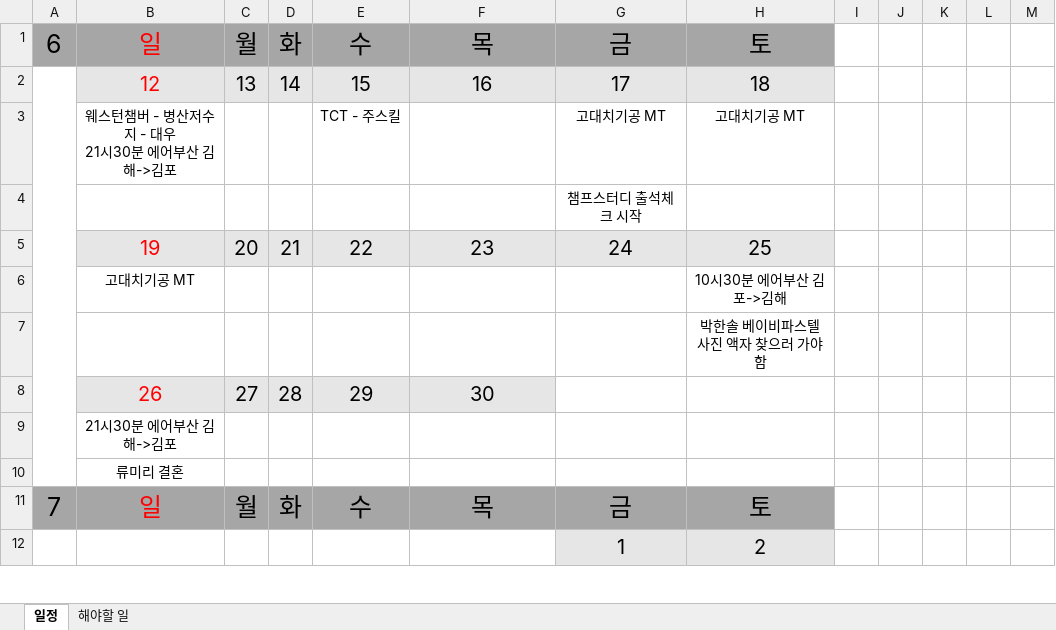
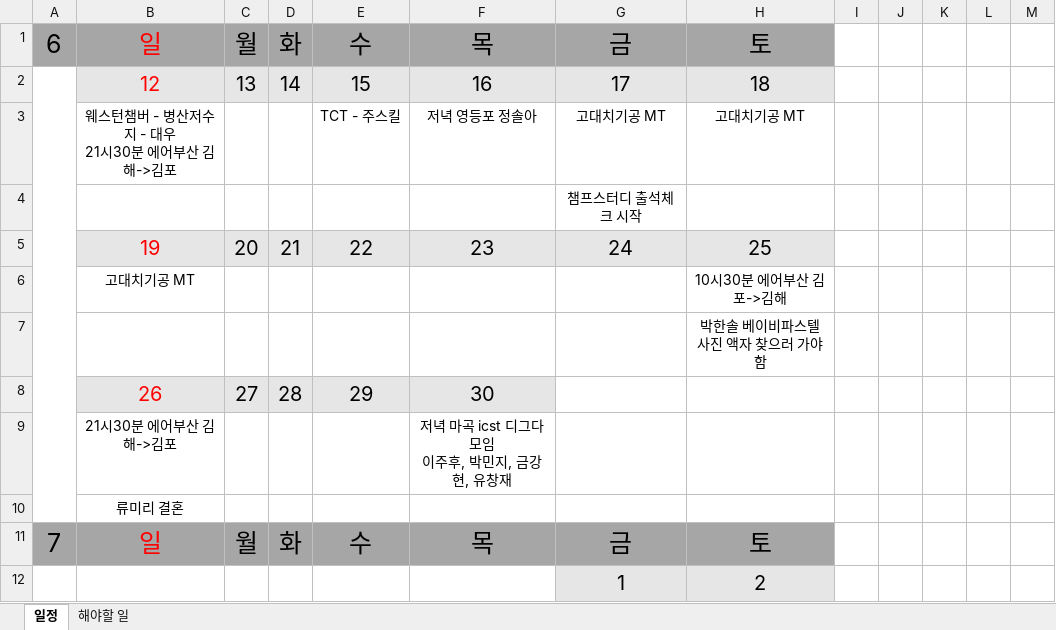
Before and after one commit to jhpark9003/remote-dailyStudy, an Excel workbook: 박진형.xlsx, sheet 일정, drawn as a sheet; only a part is shown; values as stored, in another font and other column widths than the file's, no borders; ↵ is a line break in a cell; the diff names each change by its address in the sheet, - before the commit and + after, or states it on an @@ line.

```diff
--- a/박진형.xlsx (sheet 일정)
+++ b/박진형.xlsx (sheet 일정)
-F3: (empty)
+F3: 저녁 영등포 정솔아
-F9: (empty)
+F9: 저녁 마곡 icst 디그다 모임 ↵ 이주후, 박민지, 금강현, 유창재
```
Also changed, not shown: 1 other file.
